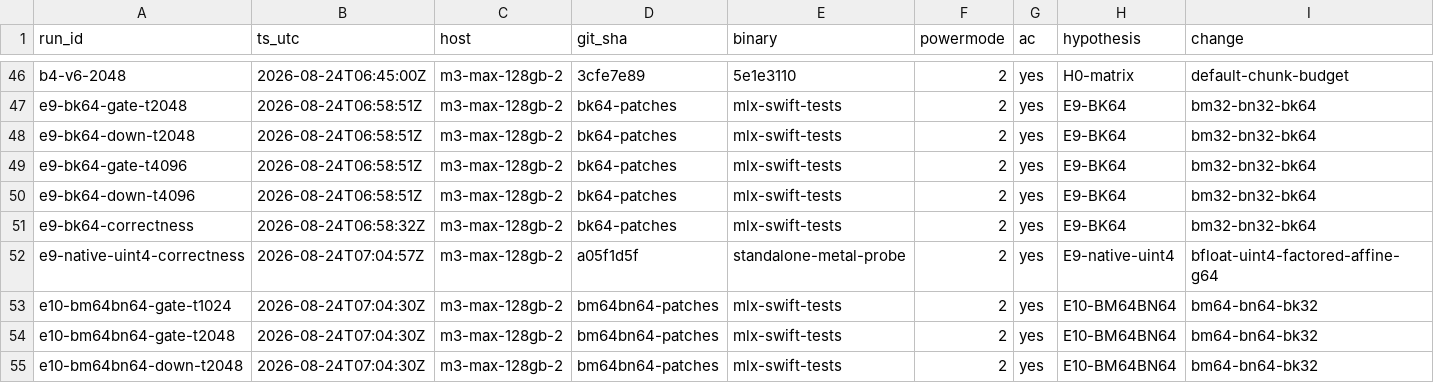
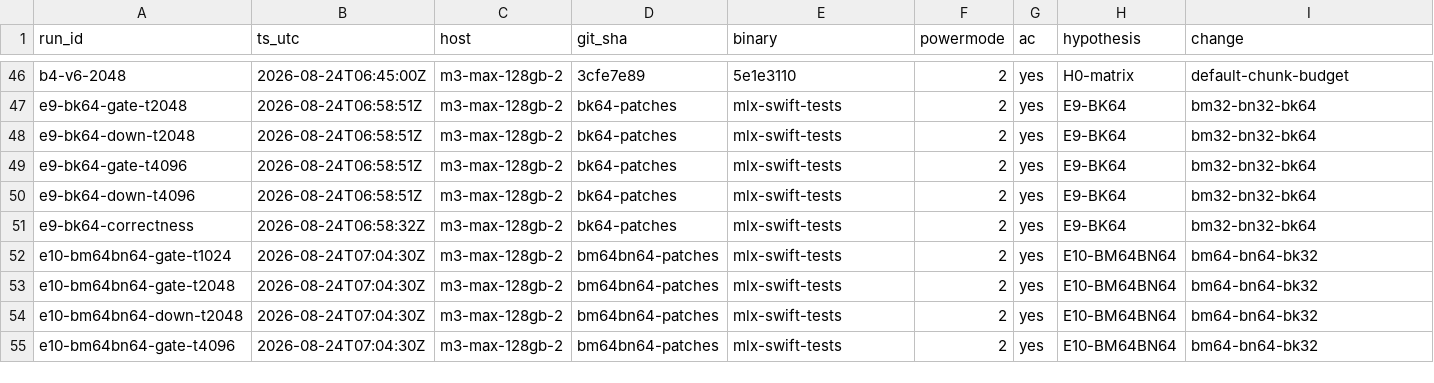
Before and after one commit to Layr-Labs/d-inference, a TSV file: research/qwen36-prefill/results.tsv, drawn as a sheet; only a part is shown, gaps mark what is left out; the shorter side is filled out with more unchanged rows; rows hold the shown columns only; the diff names each change by its address in the sheet, - before the commit and + after, or states it on an @@ line.

```diff
--- a/research/qwen36-prefill/results.tsv
+++ b/research/qwen36-prefill/results.tsv
-row 52: e9-native-uint4-correctness | 2026-08-24T07:04:57Z | m3-max-128gb-2 | a05f1d5f | standalone-metal-probe | 2 | yes | E9-native-uint4 | bfloat-uint4-factored-affine-g64
```
